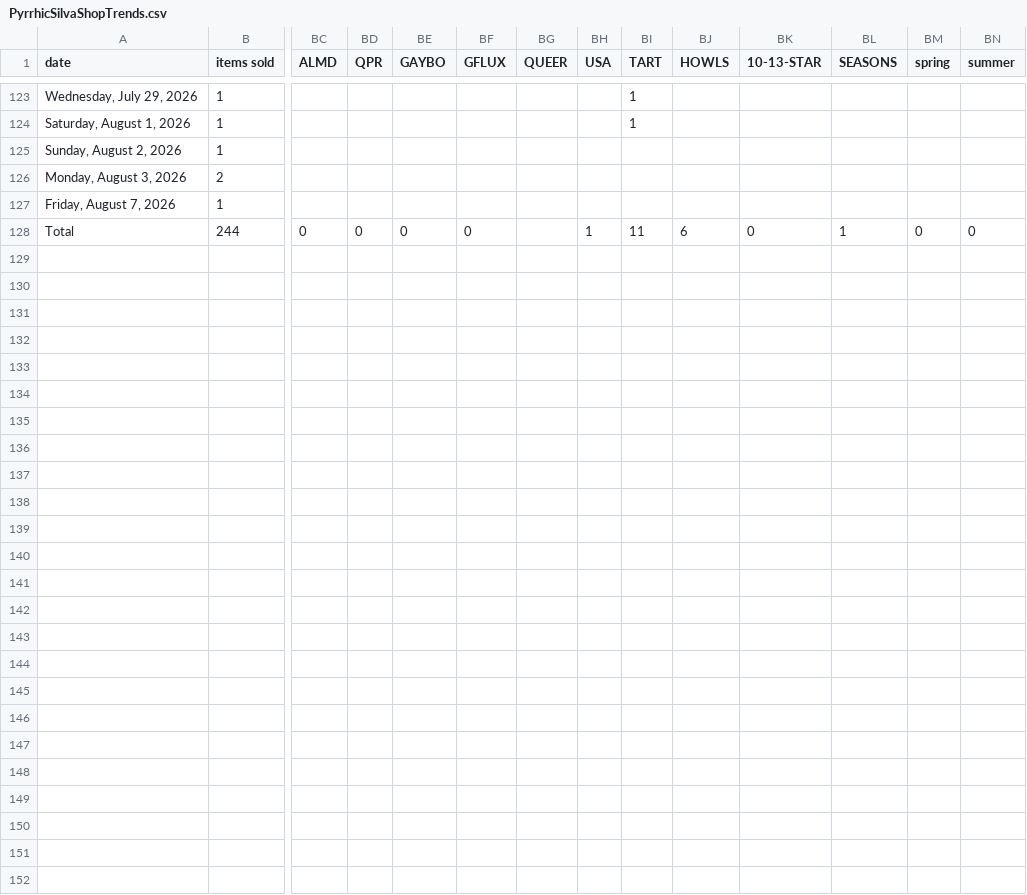
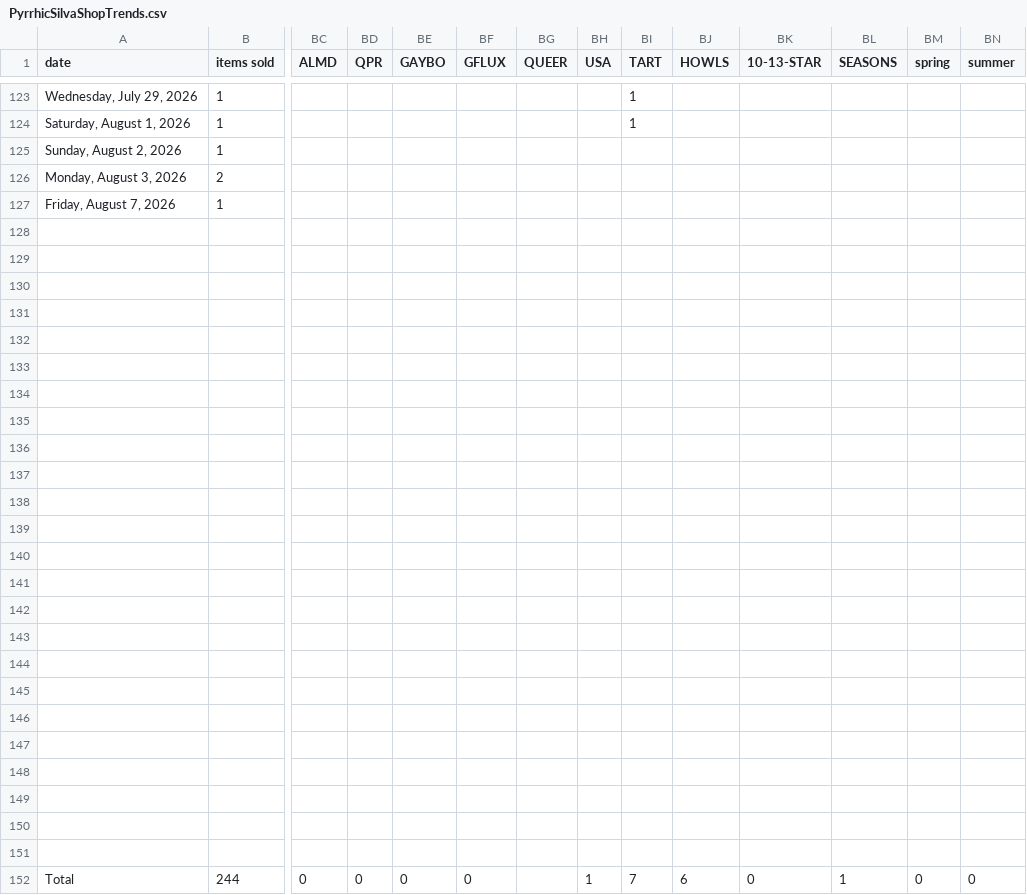
Before and after one commit to PyrrhicShadow/etsy-data-visualizer, a CSV file: PyrrhicSilvaShopTrends.csv, drawn as a sheet; only a part is shown, gaps mark what is left out; addresses are those after the commit; rows hold the shown columns only; the diff covers the shown part only; the diff names each change by its address in the sheet, - before the commit and + after, or states it on an @@ line.

Commit message:
Fixed TART trend counting bug, fixed trend prompting writing when no changes found

```diff
--- a/PyrrhicSilvaShopTrends.csv
+++ b/PyrrhicSilvaShopTrends.csv
+row 128: (empty)
+row 129: (empty)
+row 130: (empty)
+row 131: (empty)
+row 132: (empty)
+row 133: (empty)
+row 134: (empty)
+row 135: (empty)
+row 136: (empty)
+row 137: (empty)
+row 138: (empty)
+row 139: (empty)
+row 140: (empty)
+row 141: (empty)
+row 142: (empty)
+row 143: (empty)
+row 144: (empty)
+row 145: (empty)
+row 146: (empty)
+row 147: (empty)
+row 148: (empty)
+row 149: (empty)
+row 150: (empty)
+row 151: (empty)
-BI152 (TART): 11
+BI152 (TART): 7
```
Also changed, not shown: 4 edited cells elsewhere in this file, 4 other files.
